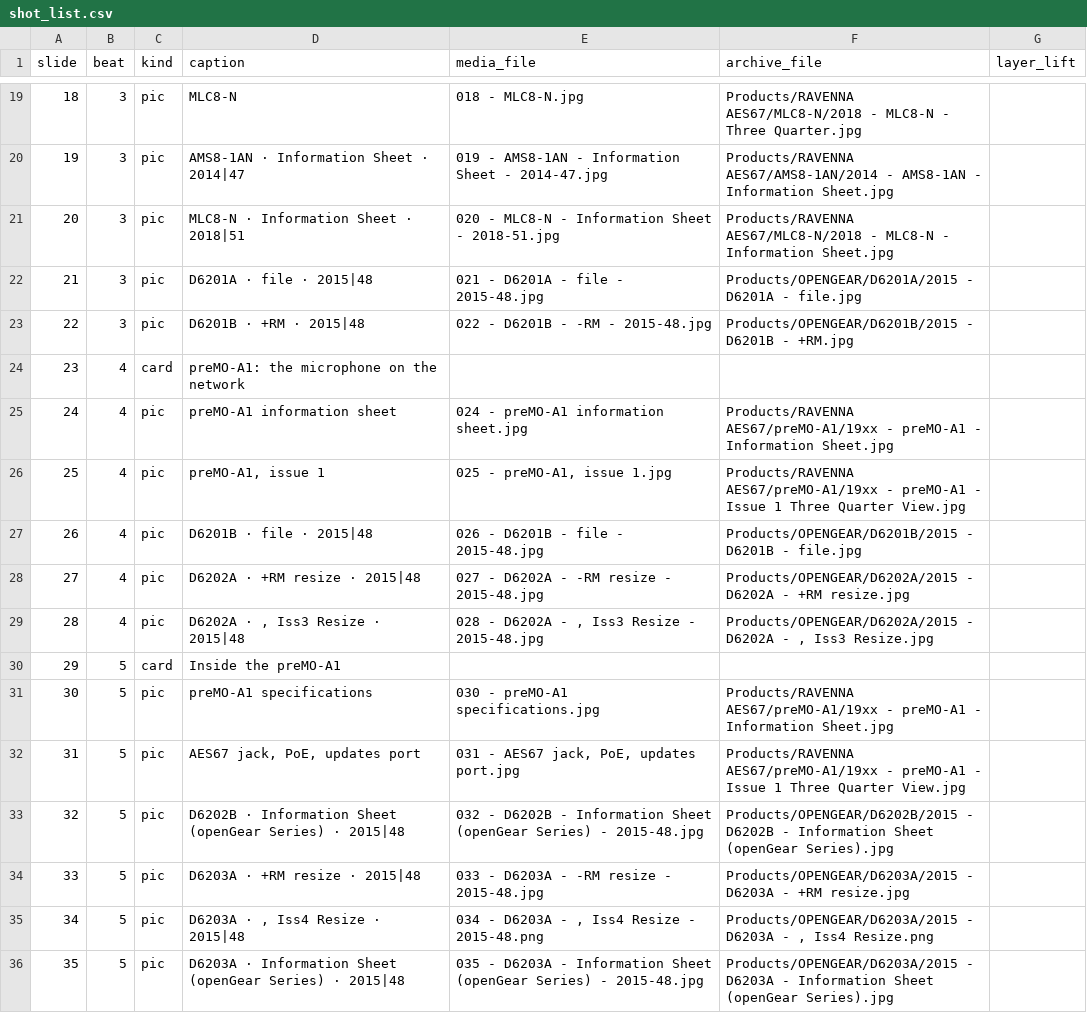
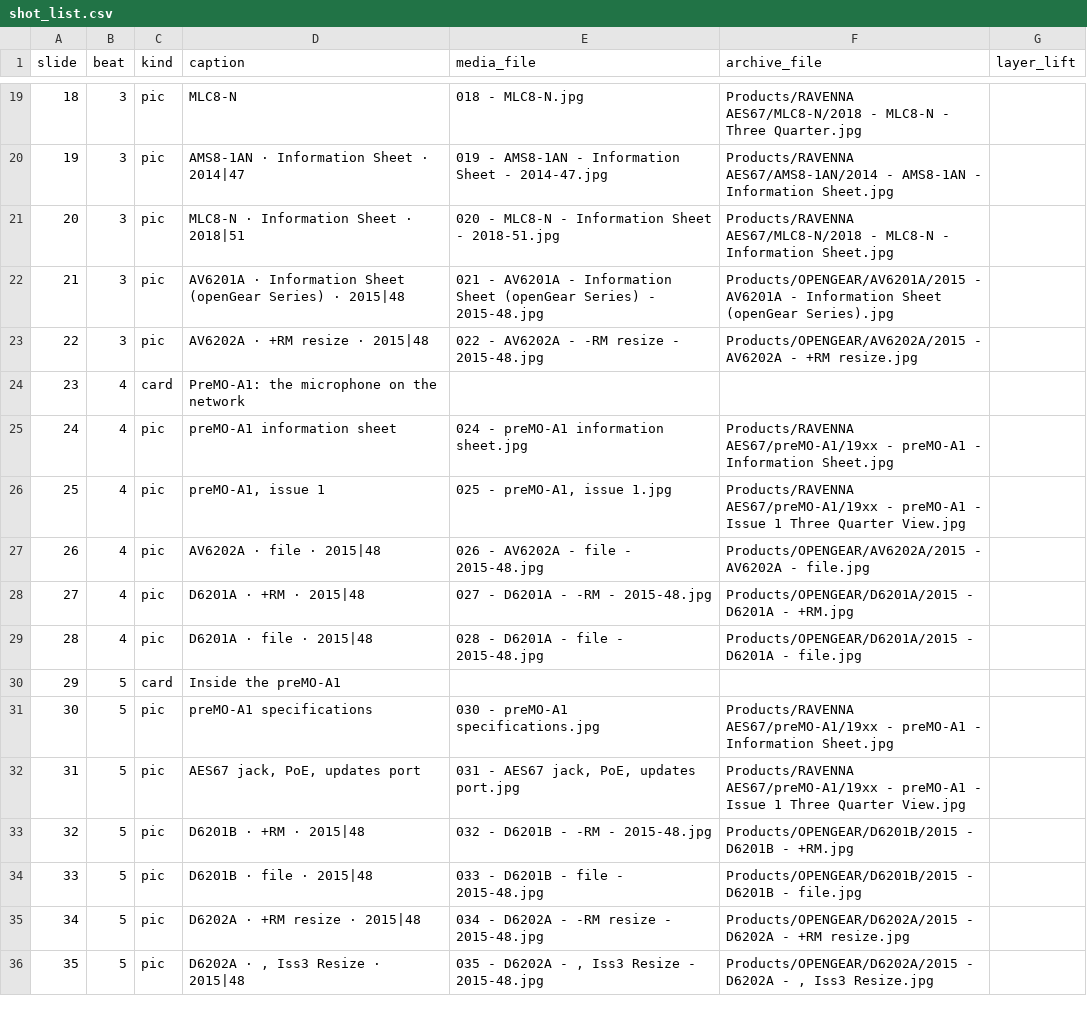
Before and after one commit to LikeDotAudio/WBSps.ca, a CSV file: YOU_TUBE/Episode 6 - Ten Years Early- preMO and the Network/shot_list.csv, drawn as a sheet; only a part is shown, gaps mark what is left out; the diff covers the shown part only.

```diff
--- a/YOU_TUBE/Episode 6 - Ten Years Early- preMO and the Network/shot_list.csv
+++ b/YOU_TUBE/Episode 6 - Ten Years Early- preMO and the Network/shot_list.csv
@@ -21,10 +21,10 @@ slide,beat,kind,caption,media_file,archive_file,layer_lift
 20,3,pic,MLC8-N · Information Sheet · 2018|51,020 - MLC8-N - Information Sheet - 2018-51.jpg,Products/RAVENNA AES67/MLC8-N/2018 - MLC8-N - Information Sheet.jpg,
-21,3,pic,D6201A · file · 2015|48,021 - D6201A - file - 2015-48.jpg,Products/OPENGEAR/D6201A/2015 - D6201A - file.jpg,
-22,3,pic,D6201B · +RM · 2015|48,022 - D6201B - -RM - 2015-48.jpg,Products/OPENGEAR/D6201B/2015 - D6201B - +RM.jpg,
-23,4,card,preMO-A1: the microphone on the network,,,
+21,3,pic,AV6201A · Information Sheet (openGear Series) · 2015|48,021 - AV6201A - Information Sheet (openGear Series) - 2015-48.jpg,Products/OPENGEAR/AV6201A/2015 - AV6201A - Information Sheet (openGear Series).jpg,
+22,3,pic,AV6202A · +RM resize · 2015|48,022 - AV6202A - -RM resize - 2015-48.jpg,Products/OPENGEAR/AV6202A/2015 - AV6202A - +RM resize.jpg,
+23,4,card,PreMO-A1: the microphone on the network,,,
 24,4,pic,preMO-A1 information sheet,024 - preMO-A1 information sheet.jpg,Products/RAVENNA AES67/preMO-A1/19xx - preMO-A1 - Information Sheet.jpg,
 25,4,pic,"preMO-A1, issue 1","025 - preMO-A1, issue 1.jpg",Products/RAVENNA AES67/preMO-A1/19xx - preMO-A1 - Issue 1 Three Quarter View.jpg,
-26,4,pic,D6201B · file · 2015|48,026 - D6201B - file - 2015-48.jpg,Products/OPENGEAR/D6201B/2015 - D6201B - file.jpg,
-27,4,pic,D6202A · +RM resize · 2015|48,027 - D6202A - -RM resize - 2015-48.jpg,Products/OPENGEAR/D6202A/2015 - D6202A - +RM resize.jpg,
-28,4,pic,"D6202A · , Iss3 Resize · 2015|48","028 - D6202A - , Iss3 Resize - 2015-48.jpg","Products/OPENGEAR/D6202A/2015 - D6202A - , Iss3 Resize.jpg",
+26,4,pic,AV6202A · file · 2015|48,026 - AV6202A - file - 2015-48.jpg,Products/OPENGEAR/AV6202A/2015 - AV6202A - file.jpg,
+27,4,pic,D6201A · +RM · 2015|48,027 - D6201A - -RM - 2015-48.jpg,Products/OPENGEAR/D6201A/2015 - D6201A - +RM.jpg,
+28,4,pic,D6201A · file · 2015|48,028 - D6201A - file - 2015-48.jpg,Products/OPENGEAR/D6201A/2015 - D6201A - file.jpg,
 29,5,card,Inside the preMO-A1,,,
@@ -32,5 +32,5 @@ slide,beat,kind,caption,media_file,archive_file,layer_lift
 31,5,pic,"AES67 jack, PoE, updates port","031 - AES67 jack, PoE, updates port.jpg",Products/RAVENNA AES67/preMO-A1/19xx - preMO-A1 - Issue 1 Three Quarter View.jpg,
-32,5,pic,D6202B · Information Sheet (openGear Series) · 2015|48,032 - D6202B - Information Sheet (openGear Series) - 2015-48.jpg,Products/OPENGEAR/D6202B/2015 - D6202B - Information Sheet (openGear Series).jpg,
-33,5,pic,D6203A · +RM resize · 2015|48,033 - D6203A - -RM resize - 2015-48.jpg,Products/OPENGEAR/D6203A/2015 - D6203A - +RM resize.jpg,
-34,5,pic,"D6203A · , Iss4 Resize · 2015|48","034 - D6203A - , Iss4 Resize - 2015-48.png","Products/OPENGEAR/D6203A/2015 - D6203A - , Iss4 Resize.png",
-35,5,pic,D6203A · Information Sheet (openGear Series) · 2015|48,035 - D6203A - Information Sheet (openGear Series) - 2015-48.jpg,Products/OPENGEAR/D6203A/2015 - D6203A - Information Sheet (openGear Series).jpg,
+32,5,pic,D6201B · +RM · 2015|48,032 - D6201B - -RM - 2015-48.jpg,Products/OPENGEAR/D6201B/2015 - D6201B - +RM.jpg,
+33,5,pic,D6201B · file · 2015|48,033 - D6201B - file - 2015-48.jpg,Products/OPENGEAR/D6201B/2015 - D6201B - file.jpg,
+34,5,pic,D6202A · +RM resize · 2015|48,034 - D6202A - -RM resize - 2015-48.jpg,Products/OPENGEAR/D6202A/2015 - D6202A - +RM resize.jpg,
+35,5,pic,"D6202A · , Iss3 Resize · 2015|48","035 - D6202A - , Iss3 Resize - 2015-48.jpg","Products/OPENGEAR/D6202A/2015 - D6202A - , Iss3 Resize.jpg",
```
Also changed, not shown: 147 edited cells elsewhere in this file, 32 other files.
